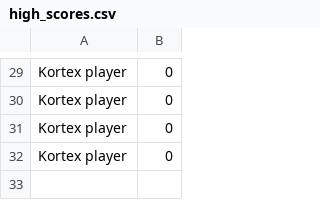
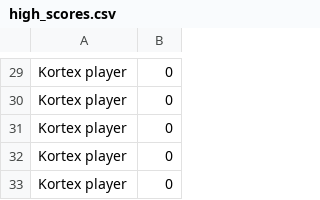
Before and after one commit to AdamDCross/Kortex, a CSV file: src/assets/high_scores.csv, drawn as a sheet; only a part is shown, gaps mark what is left out.

Commit message:
Highscore.csv update

```diff
--- a/src/assets/high_scores.csv
+++ b/src/assets/high_scores.csv
@@ -32 +32,2 @@ Kortex player,0
 Kortex player,0
+Kortex player,0
```
